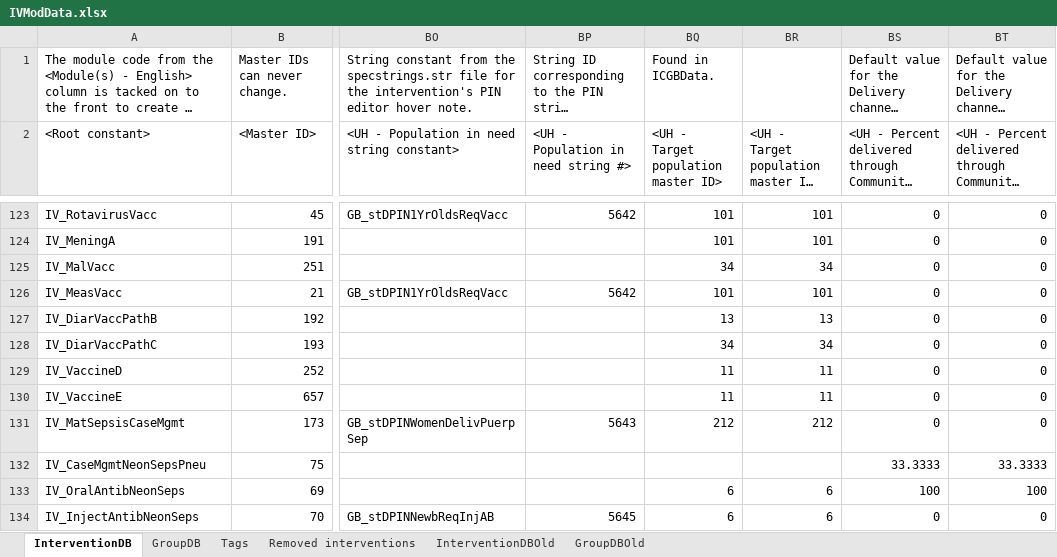
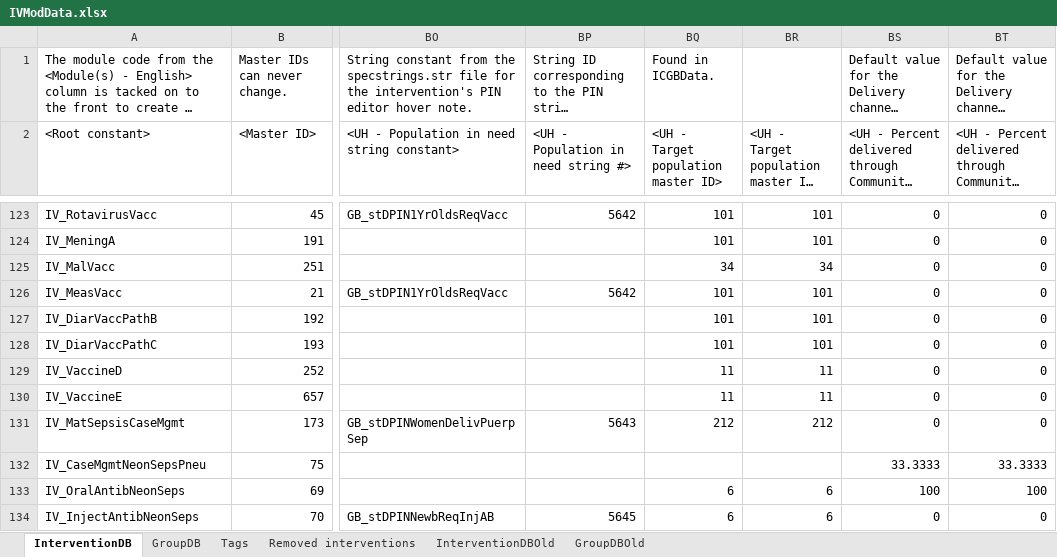
Before and after one commit to AvenirHealth-org/SpectrumWebDefaultData, an Excel workbook: SourceData/interventions/IVModData.xlsx, sheet InterventionDB, drawn as a sheet; only a part is shown, gaps mark what is left out; long unchanged cells end in …; values as stored, in another font and other column widths than the file's, no borders; conditional formats not drawn; the diff names each change by its address in the sheet, - before the commit and + after, or states it on an @@ line.

Commit message:
Fixed a couple more LiST Costing data points.

```diff
--- a/SourceData/interventions/IVModData.xlsx (sheet InterventionDB)
+++ b/SourceData/interventions/IVModData.xlsx (sheet InterventionDB)
-BQ127: 13
+BQ127: 101
-BR127: 13
+BR127: 101
-BQ128: 34
+BQ128: 101
-BR128: 34
+BR128: 101
```
Also changed, not shown: 1 other file.
